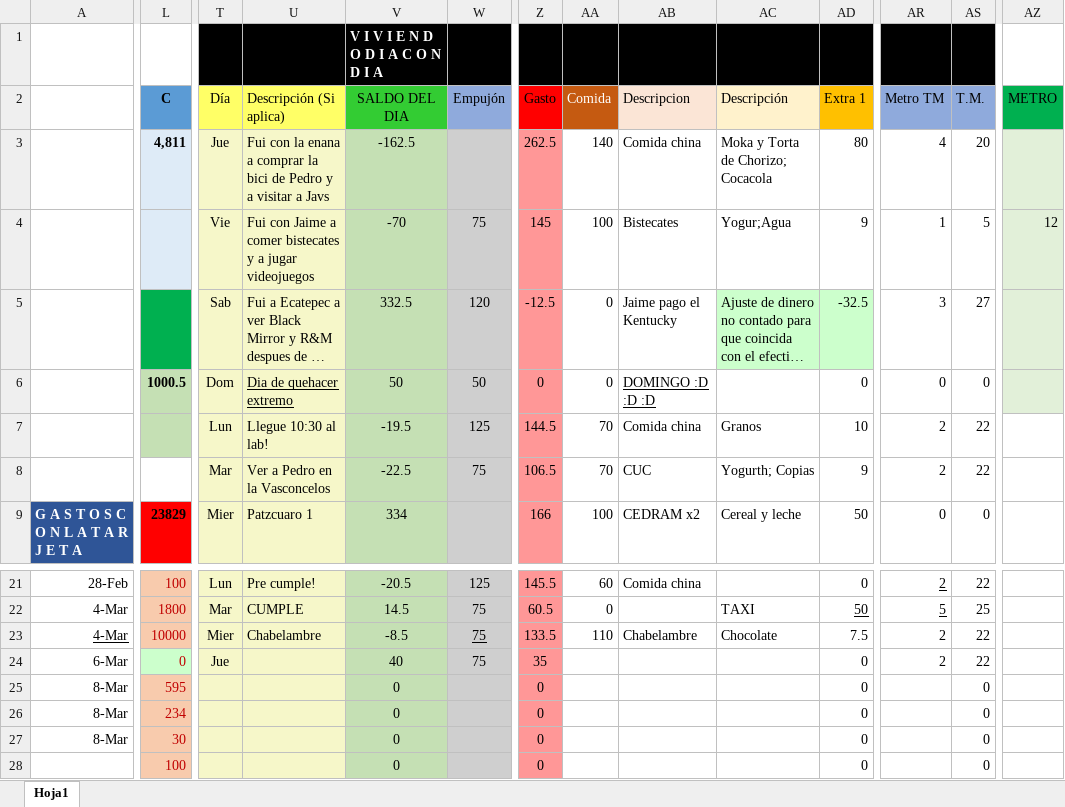
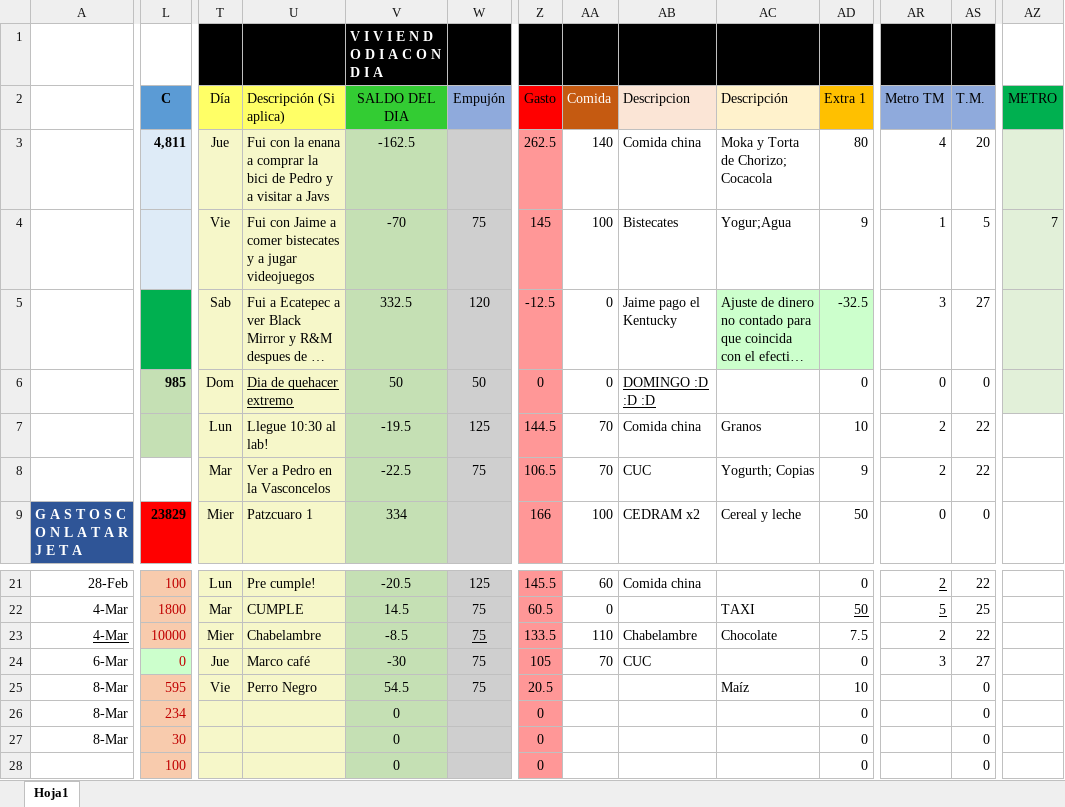
Before and after one commit to Adrifelcha/Adrifelcha, an Excel workbook: Finanzas/Febrero_2017.xlsx, sheet Hoja1, drawn as a sheet; only a part is shown, gaps mark what is left out; long unchanged cells end in …; values as stored, in another font and other column widths than the file's, no borders; the diff covers the shown part only; the diff names each change by its address in the sheet, - before the commit and + after, or states it on an @@ line.

Commit message:
Finanzas

```diff
--- a/Finanzas/Febrero_2017.xlsx (sheet Hoja1)
+++ b/Finanzas/Febrero_2017.xlsx (sheet Hoja1)
-AZ4 (METRO): 12
+AZ4 (METRO): 7
-L6 (C): 1000.5
+L6 (C): 985
-U24 (Descripción (Si aplica)): (empty)
+U24 (Descripción (Si aplica)): Marco café
-V24 (SALDO DEL DIA): 40
+V24 (SALDO DEL DIA): -30
-Z24 (Gasto): 35
+Z24 (Gasto): 105
-AA24 (Comida): (empty)
+AA24 (Comida): 70
-AB24 (Descripcion): (empty)
+AB24 (Descripcion): CUC
-AR24 (Metro TM): 2
+AR24 (Metro TM): 3
-AS24 (T.M.): 22
+AS24 (T.M.): 27
-T25 (Día): (empty)
+T25 (Día): Vie
-U25 (Descripción (Si aplica)): (empty)
+U25 (Descripción (Si aplica)): Perro Negro
-V25 (SALDO DEL DIA): 0
+V25 (SALDO DEL DIA): 54.5
-W25 (Empujón): (empty)
+W25 (Empujón): 75
-Z25 (Gasto): 0
+Z25 (Gasto): 20.5
-AC25 (Descripción): (empty)
+AC25 (Descripción): Maíz
-AD25 (Extra 1): 0
+AD25 (Extra 1): 10
```
Also changed, not shown: 5 edited cells and cell formats elsewhere in this sheet.
